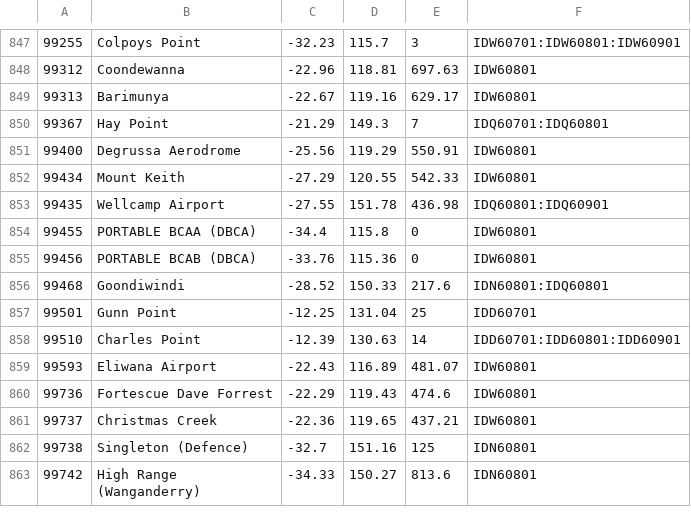
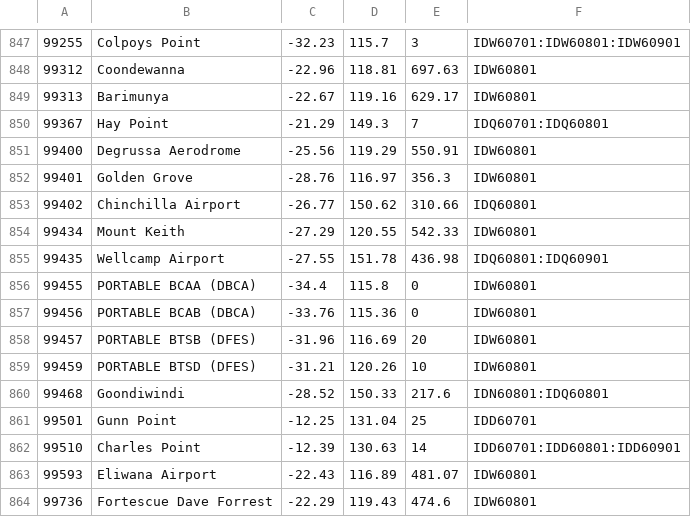
Before and after one commit to hamlet-framework/bom-feed, a CSV file: src/stations.csv, drawn as a sheet; only a part is shown, gaps mark what is left out; the shorter side is filled out with more unchanged rows; the diff names each change by its address in the sheet, - before the commit and + after, or states it on an @@ line.

Commit message:
four more stations added

```diff
--- a/src/stations.csv
+++ b/src/stations.csv
+row 852: 99401 | Golden Grove | -28.76 | 116.97 | 356.3 | IDW60801
+row 853: 99402 | Chinchilla Airport | -26.77 | 150.62 | 310.66 | IDQ60801
+row 858: 99457 | PORTABLE BTSB (DFES) | -31.96 | 116.69 | 20 | IDW60801
+row 859: 99459 | PORTABLE BTSD (DFES) | -31.21 | 120.26 | 10 | IDW60801
```
